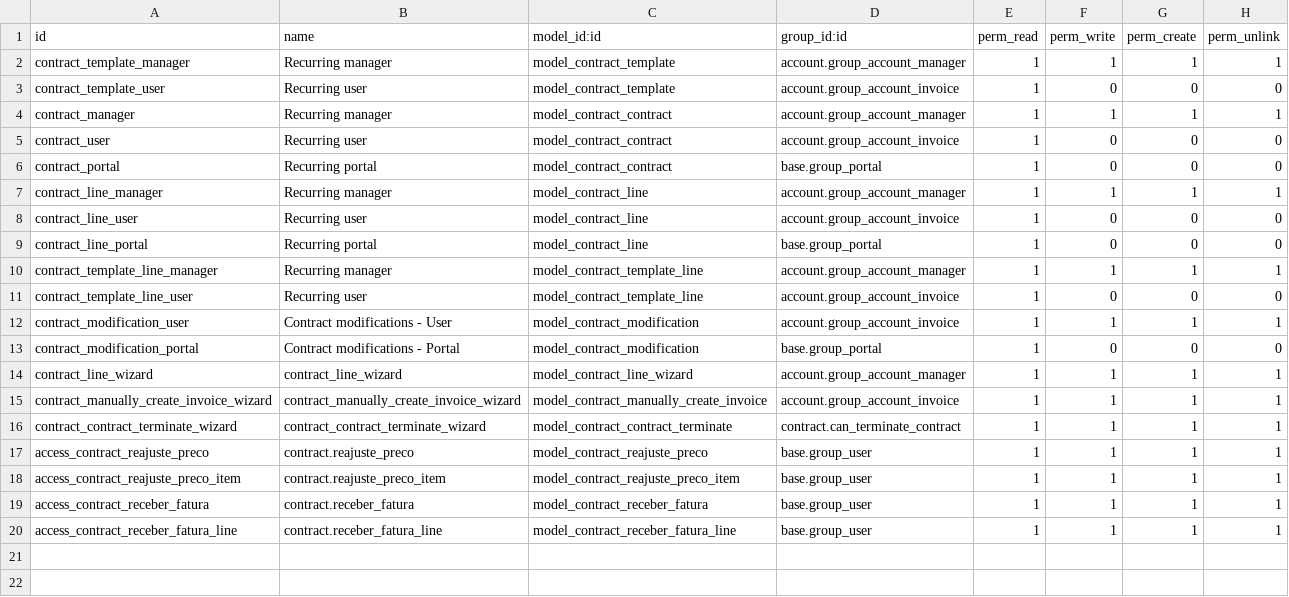
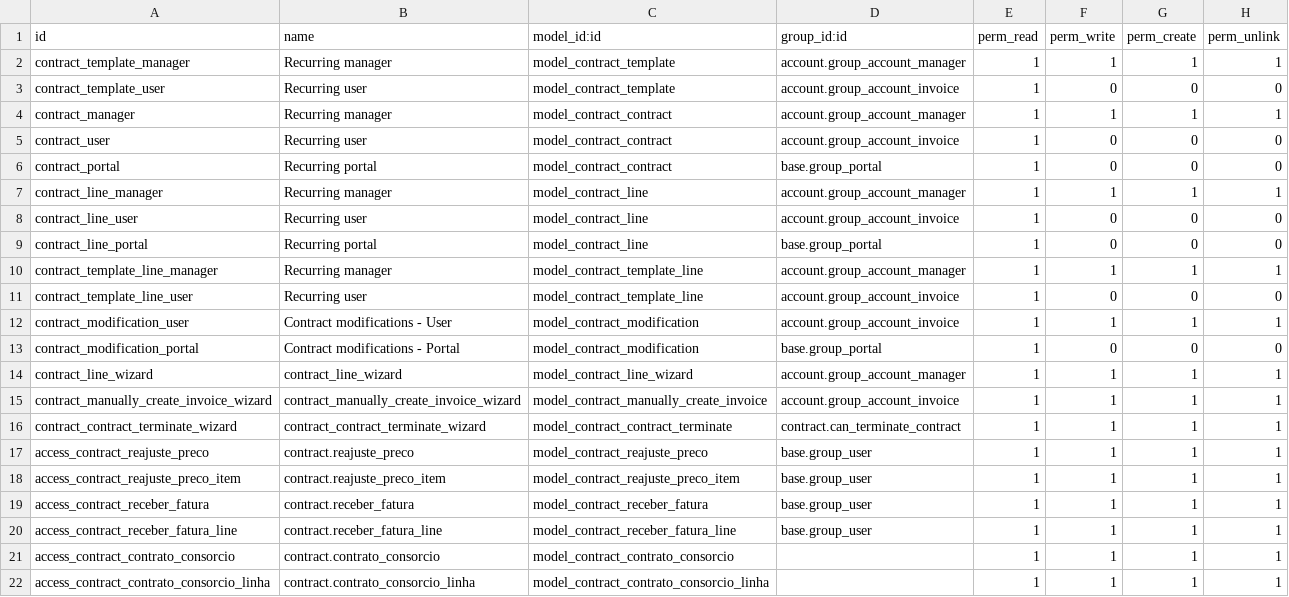
Before and after one commit to focvs-erp/contract, a CSV file: contract/security/ir.model.access.csv, drawn as a sheet; the diff names each change by its address in the sheet, - before the commit and + after, or states it on an @@ line.

Commit message:
subindo csv em contrato consorcio

```diff
--- a/contract/security/ir.model.access.csv
+++ b/contract/security/ir.model.access.csv
+row 21: access_contract_contrato_consorcio | contract.contrato_consorcio | model_contract_contrato_consorcio |  | 1 | 1 | 1 | 1
+row 22: access_contract_contrato_consorcio_linha | contract.contrato_consorcio_linha | model_contract_contrato_consorcio_linha |  | 1 | 1 | 1 | 1
```
